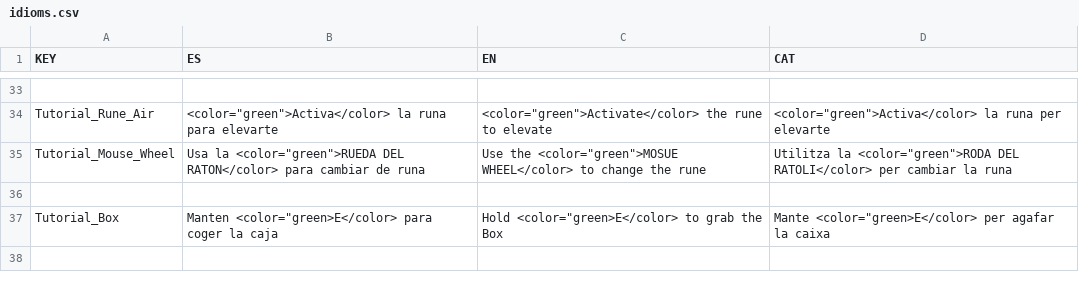
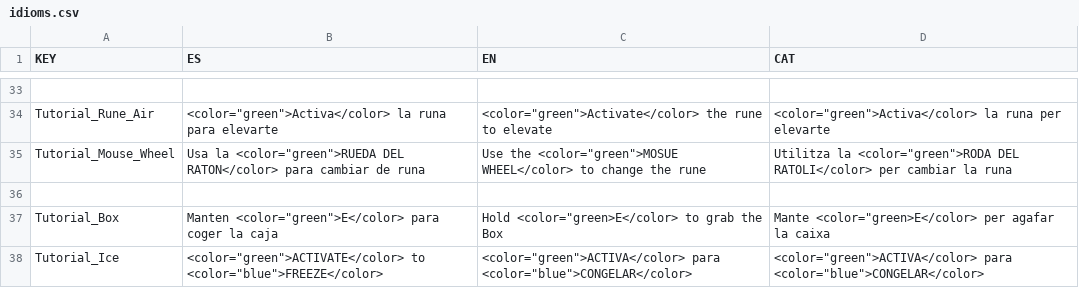
Before and after one commit to Public0Static1Void/2025_unity_verticalslice, a CSV file: Marks Unleashed/Assets/Resources/idioms.csv, drawn as a sheet; only a part is shown, gaps mark what is left out.

```diff
--- a/Marks Unleashed/Assets/Resources/idioms.csv
+++ b/Marks Unleashed/Assets/Resources/idioms.csv
@@ -36,2 +36,3 @@ Tutorial_Mouse_Wheel,Usa la <color="green">RUEDA DEL RATON</color> para cambiar
 
-Tutorial_Box,Manten <color="green>E</color> para coger la caja,Hold <color="green>E</color> to grab the Box,Mante <color="green>E</color> per agafar la caixa
+Tutorial_Box,Manten <color="green">E</color> para coger la caja,Hold <color="green>E</color> to grab the Box,Mante <color="green>E</color> per agafar la caixa
+Tutorial_Ice,<color="green">ACTIVATE</color> to <color="blue">FREEZE</color>,<color="green">ACTIVA</color> para <color="blue">CONGELAR</color>,<color="green">ACTIVA</color> para <color="blue">CONGELAR</color>
```
Also changed, not shown: 16 other files.
